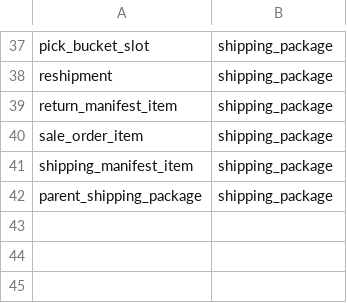
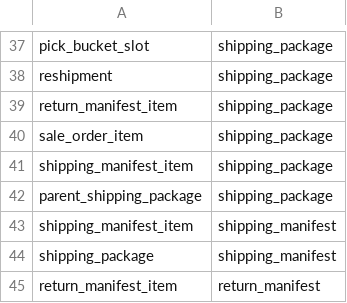
Before and after one commit to anujaneja/table-dependencies, a CSV file: src/main/resources/ts-input.csv, drawn as a sheet; only a part is shown, gaps mark what is left out; the diff names each change by its address in the sheet, - before the commit and + after, or states it on an @@ line.

```diff
--- a/src/main/resources/ts-input.csv
+++ b/src/main/resources/ts-input.csv
+row 43: shipping_manifest_item | shipping_manifest
+row 44: shipping_package | shipping_manifest
+row 45: return_manifest_item | return_manifest
```
Also changed, not shown: src/main/resources/ts-input-original.csv, src/main/resources/ts-output.csv, 4 other files.
